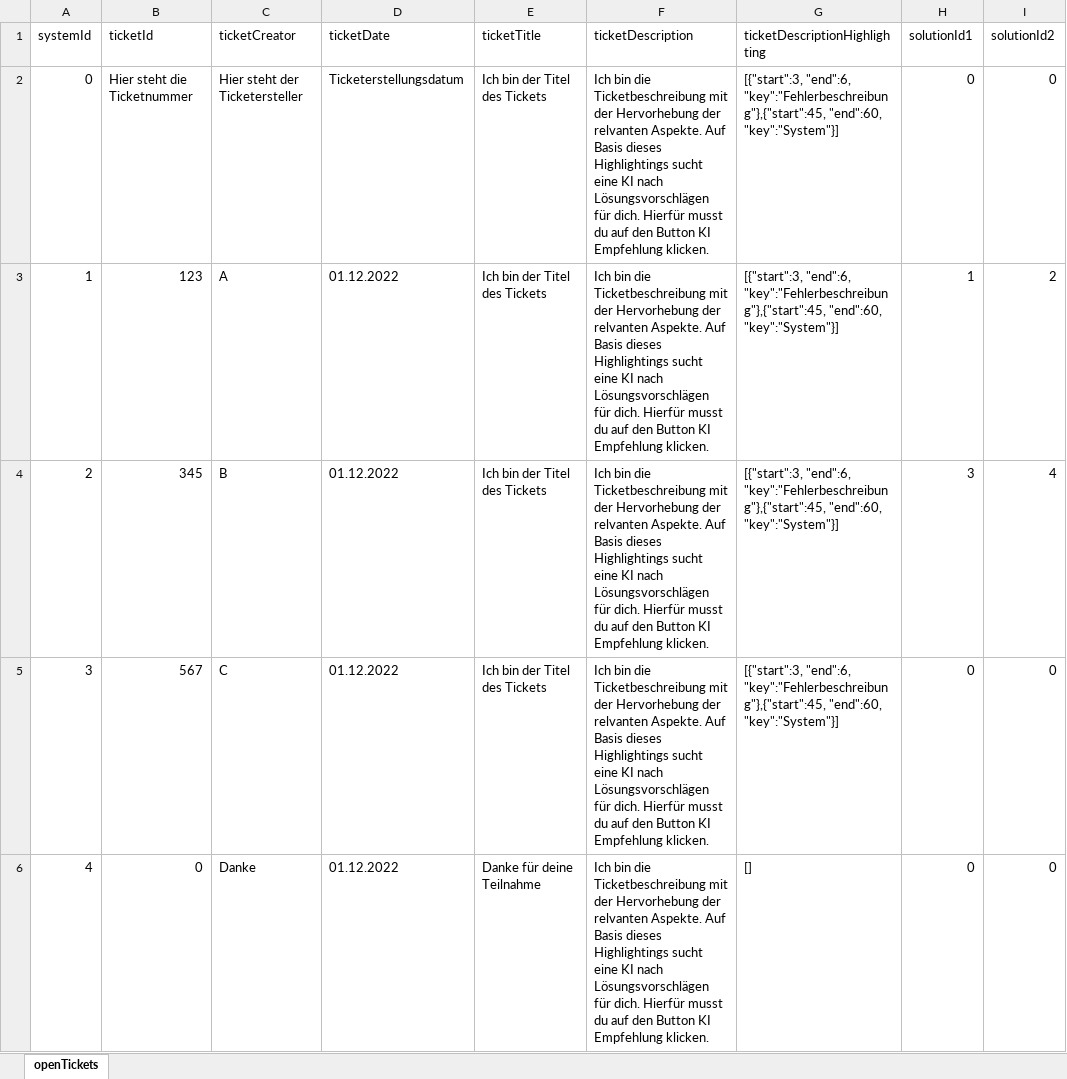
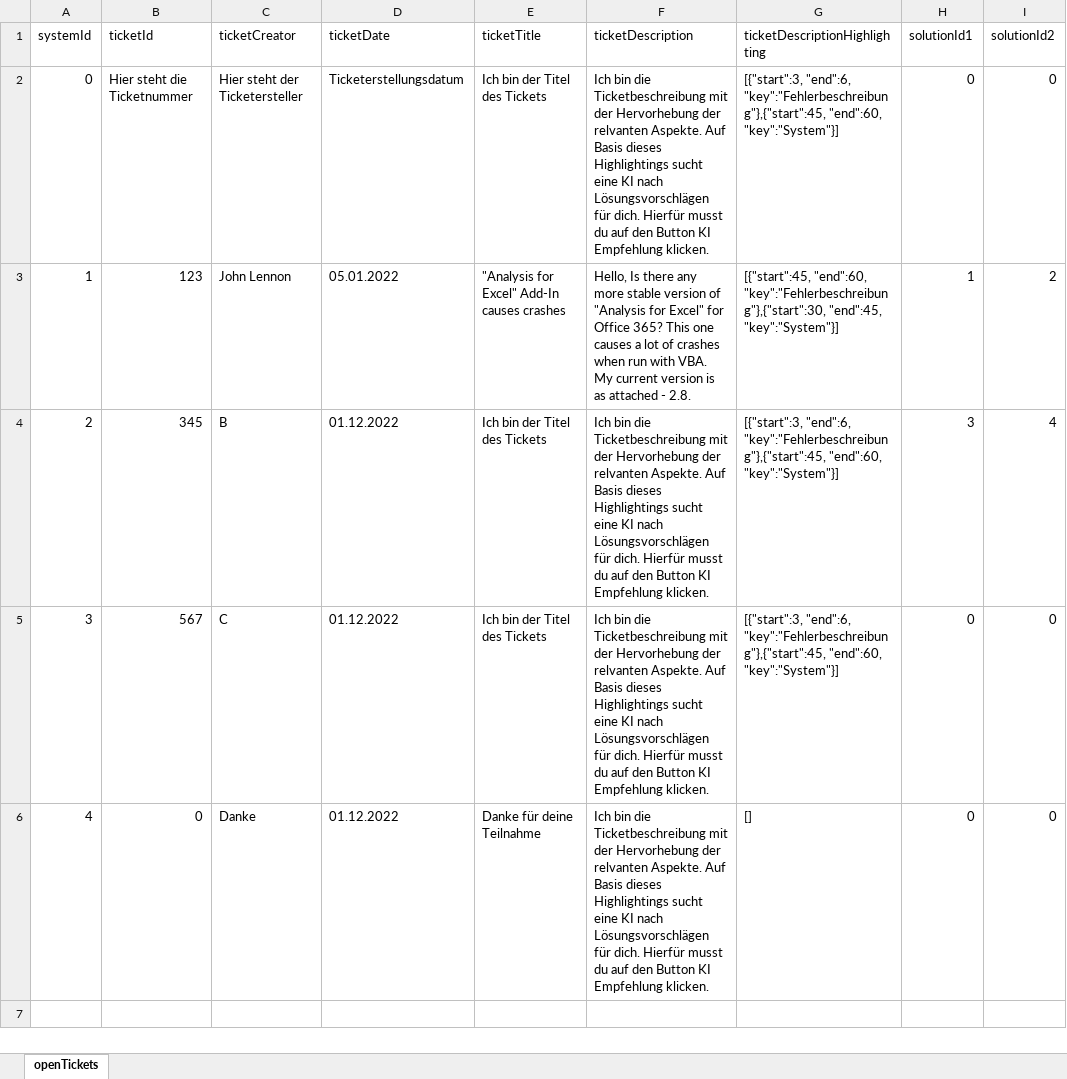
Before and after one commit to projecthiss/wizard-of-oz, an Excel workbook: client/public/wizard_of_oz_experiment_data_open.xlsx, sheet openTickets, drawn as a sheet; only a part is shown; values as stored, in another font and other column widths than the file's, no borders; conditional formats and table styles not drawn; the diff names each change by its address in the sheet, - before the commit and + after, or states it on an @@ line.

```diff
--- a/client/public/wizard_of_oz_experiment_data_open.xlsx (sheet openTickets)
+++ b/client/public/wizard_of_oz_experiment_data_open.xlsx (sheet openTickets)
-C3 (ticketCreator): A
+C3 (ticketCreator): John Lennon
-D3 (ticketDate): 01.12.2022
+D3 (ticketDate): 05.01.2022
-E3 (ticketTitle): Ich bin der Titel des Tickets
+E3 (ticketTitle): "Analysis for Excel" Add-In causes crashes
-F3 (ticketDescription): Ich bin die Ticketbeschreibung mit der Hervorhebung der relvanten Aspekte. Auf Basis dieses Highlightings sucht eine KI nach Lösungsvorschlägen für dich. Hierfür musst du auf den Button KI Empfehlung klicken.
+F3 (ticketDescription): Hello, Is there any more stable version of "Analysis for Excel" for Office 365? This one causes a lot of crashes when run with VBA. My current version is as attached - 2.8.
-G3 (ticketDescriptionHighlighting): [{"start":3, "end":6, "key":"Fehlerbeschreibung"},{"start":45, "end":60, "key":"System"}]
+G3 (ticketDescriptionHighlighting): [{"start":45, "end":60, "key":"Fehlerbeschreibung"},{"start":30, "end":45, "key":"System"}]
```
Also changed, not shown: client/public/wizard_of_oz_experiment_data_solution.xlsx.
